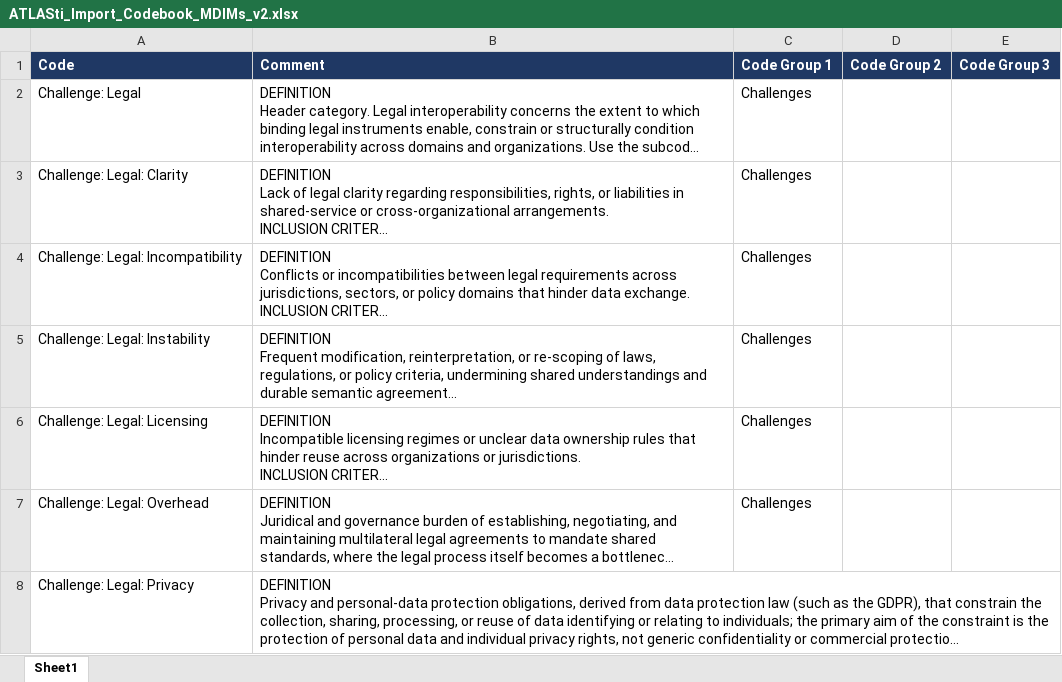
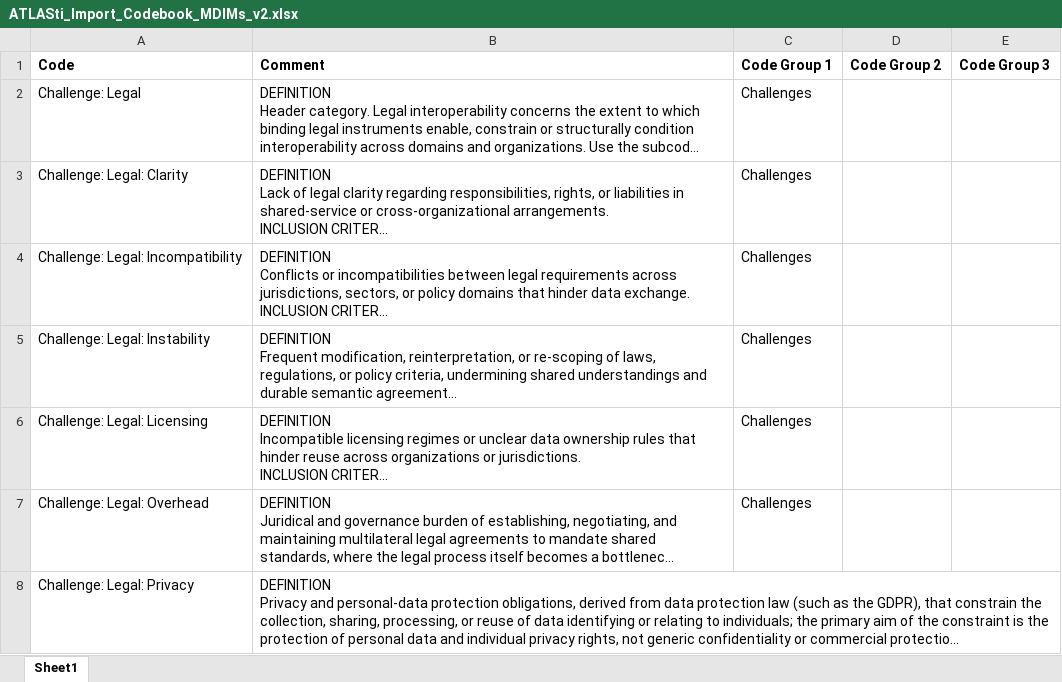
Before and after one commit to brienen/literatureReview, an Excel workbook: 05_coding/atlas/ATLASti_Import_Codebook_MDIMs_v2.xlsx, sheet Sheet1, drawn as a sheet; only a part is shown; long unchanged cells end in …; values as stored, in another font and other column widths than the file's, no borders; the diff names each change by its address in the sheet, - before the commit and + after, or states it on an @@ line.

```diff
--- a/05_coding/atlas/ATLASti_Import_Codebook_MDIMs_v2.xlsx (sheet Sheet1)
+++ b/05_coding/atlas/ATLASti_Import_Codebook_MDIMs_v2.xlsx (sheet Sheet1)
@@ A1:E1 fill: #1F3864 → none, text colour: #FFFFFF → black @@
```
Also changed, not shown: 05_coding/atlas/Literature Review MDIMs – Code List.xlsx, 3 other files.
